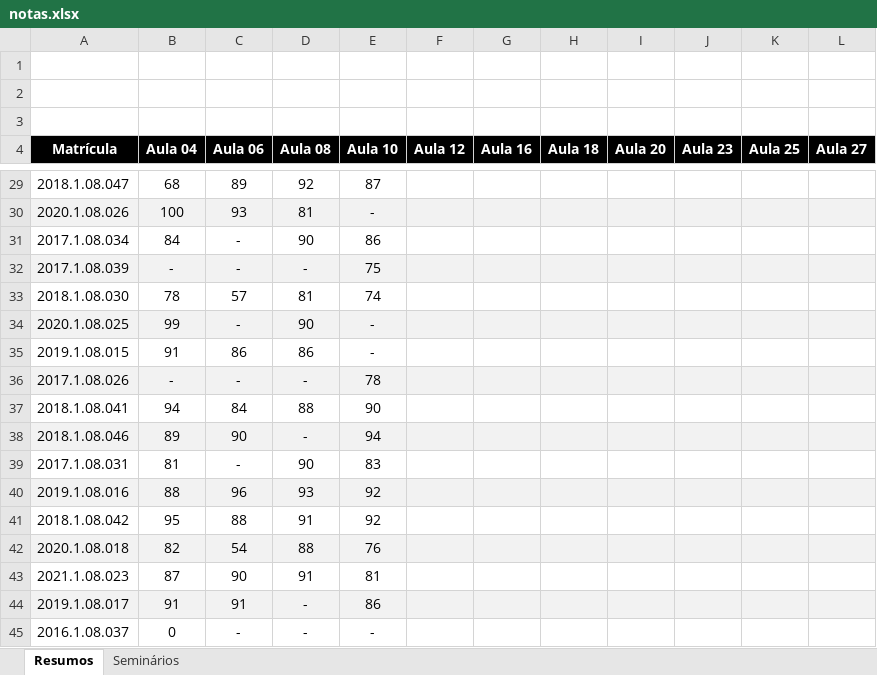
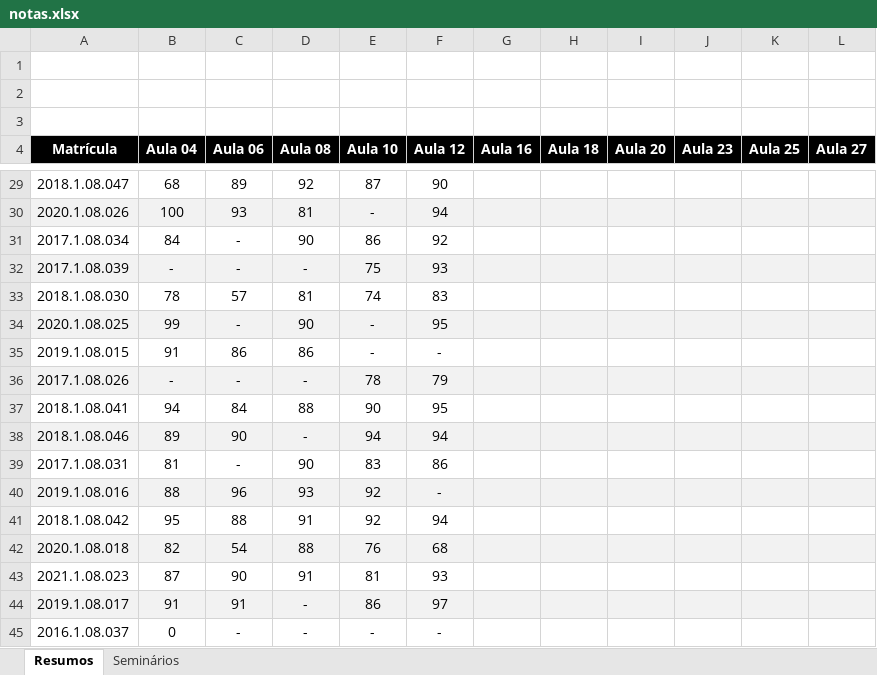
Before and after one commit to iagoac/dce747, an Excel workbook: notas.xlsx, sheet Resumos, drawn as a sheet; only a part is shown, gaps mark what is left out; values as stored, in another font and other column widths than the file's, no borders; the diff covers the shown part only; the diff names each change by its address in the sheet, - before the commit and + after, or states it on an @@ line.

Commit message:
Notas do resumo da aula 12

```diff
--- a/notas.xlsx (sheet Resumos)
+++ b/notas.xlsx (sheet Resumos)
-F29 (Aula 12): (empty)
+F29 (Aula 12): 90
-F30 (Aula 12): (empty)
+F30 (Aula 12): 94
-F31 (Aula 12): (empty)
+F31 (Aula 12): 92
-F32 (Aula 12): (empty)
+F32 (Aula 12): 93
-F33 (Aula 12): (empty)
+F33 (Aula 12): 83
-F34 (Aula 12): (empty)
+F34 (Aula 12): 95
-F35 (Aula 12): (empty)
+F35 (Aula 12): -
-F36 (Aula 12): (empty)
+F36 (Aula 12): 79
-F37 (Aula 12): (empty)
+F37 (Aula 12): 95
-F38 (Aula 12): (empty)
+F38 (Aula 12): 94
-F39 (Aula 12): (empty)
+F39 (Aula 12): 86
-F40 (Aula 12): (empty)
+F40 (Aula 12): -
-F41 (Aula 12): (empty)
+F41 (Aula 12): 94
-F42 (Aula 12): (empty)
+F42 (Aula 12): 68
-F43 (Aula 12): (empty)
+F43 (Aula 12): 93
-F44 (Aula 12): (empty)
+F44 (Aula 12): 97
-F45 (Aula 12): (empty)
+F45 (Aula 12): -
```
Also changed, not shown: 24 edited cells elsewhere in this sheet.
